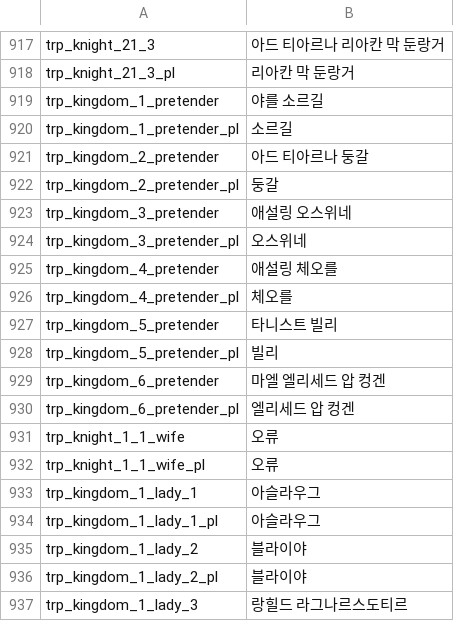
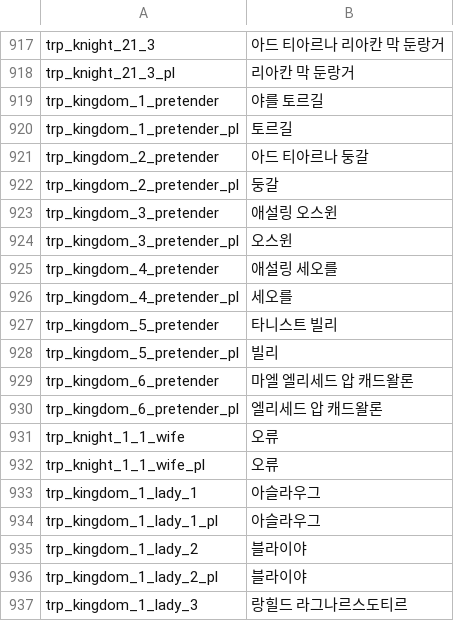
Before and after one commit to 21garam/MB_VikingConquest_R_Korean, a CSV file: languages/en/troops.csv, drawn as a sheet; only a part is shown, gaps mark what is left out.

Commit message:
왕위계승자 이름 일관되게 수정

```diff
--- a/languages/en/troops.csv
+++ b/languages/en/troops.csv
@@ -918,14 +918,14 @@ trp_knight_21_3|아드 티아르나 리아칸 막 둔랑거
 trp_knight_21_3_pl|리아칸 막 둔랑거
-trp_kingdom_1_pretender|야를 소르길
-trp_kingdom_1_pretender_pl|소르길
+trp_kingdom_1_pretender|야를 토르길
+trp_kingdom_1_pretender_pl|토르길
 trp_kingdom_2_pretender|아드 티아르나 둥갈
 trp_kingdom_2_pretender_pl|둥갈
-trp_kingdom_3_pretender|애설링 오스위네
-trp_kingdom_3_pretender_pl|오스위네
-trp_kingdom_4_pretender|애설링 체오를
-trp_kingdom_4_pretender_pl|체오를
+trp_kingdom_3_pretender|애설링 오스윈
+trp_kingdom_3_pretender_pl|오스윈
+trp_kingdom_4_pretender|애설링 세오를
+trp_kingdom_4_pretender_pl|세오를
 trp_kingdom_5_pretender|타니스트 빌리
 trp_kingdom_5_pretender_pl|빌리
-trp_kingdom_6_pretender|마엘 엘리세드 압 컹겐
-trp_kingdom_6_pretender_pl|엘리세드 압 컹겐
+trp_kingdom_6_pretender|마엘 엘리세드 압 캐드왈론
+trp_kingdom_6_pretender_pl|엘리세드 압 캐드왈론
 trp_knight_1_1_wife|오류
```
